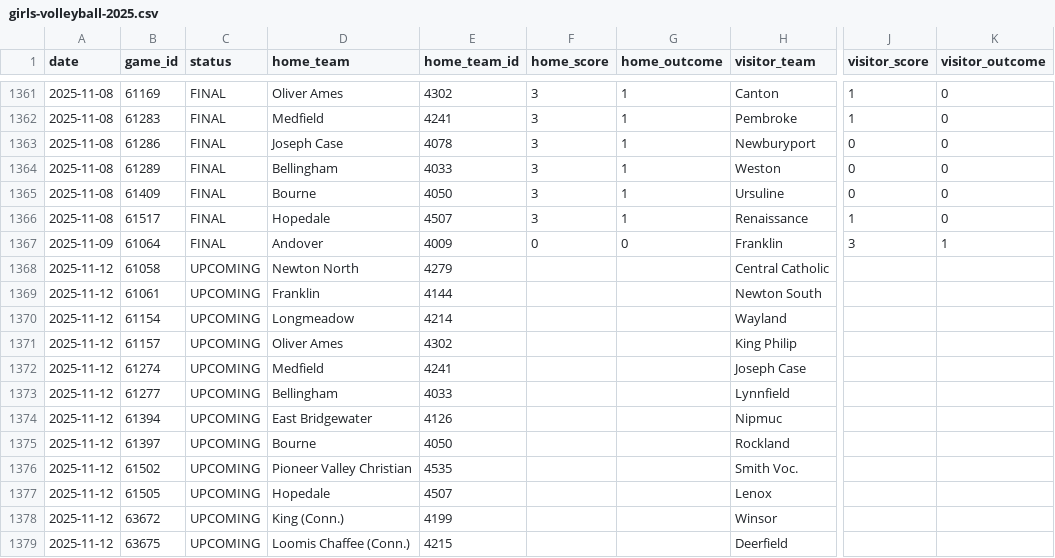
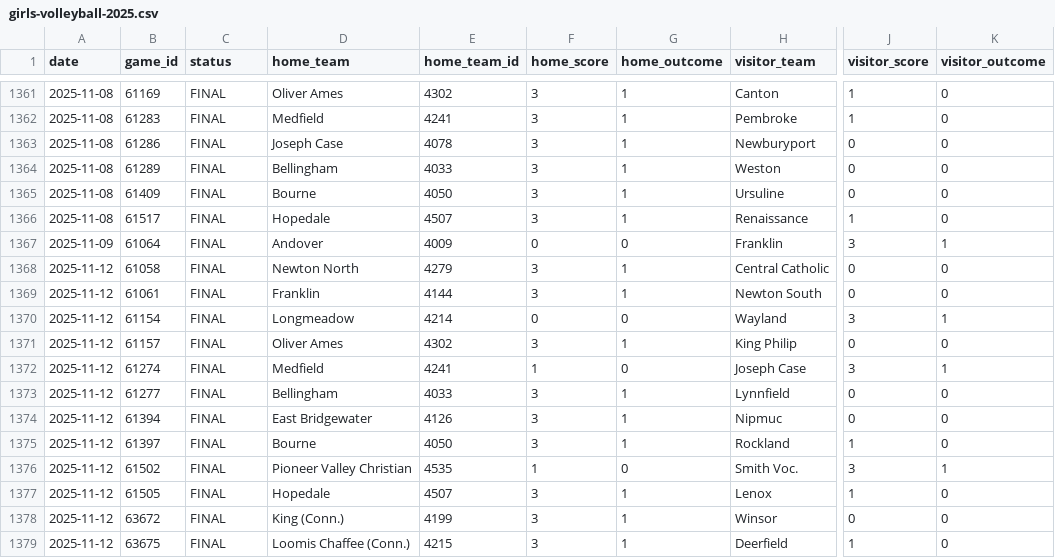
Before and after one commit to bwbensonjr/high-school-sports, a CSV file: data/girls-volleyball-2025.csv, drawn as a sheet; only a part is shown, gaps mark what is left out; the diff covers the shown part only; the diff names each change by its address in the sheet, - before the commit and + after, or states it on an @@ line.

```diff
--- a/data/girls-volleyball-2025.csv
+++ b/data/girls-volleyball-2025.csv
-C1368:C1379 (status): UPCOMING
+C1368:C1379 (status): FINAL
-F1368:F1369 (home_score): (empty)
+F1368:F1369 (home_score): 3
-G1368:G1369 (home_outcome): (empty)
+G1368:G1369 (home_outcome): 1
-J1368:J1369 (visitor_score): (empty)
+J1368:J1369 (visitor_score): 0
-K1368:K1369 (visitor_outcome): (empty)
+K1368:K1369 (visitor_outcome): 0
-F1370 (home_score): (empty)
+F1370 (home_score): 0
-G1370 (home_outcome): (empty)
+G1370 (home_outcome): 0
-J1370 (visitor_score): (empty)
+J1370 (visitor_score): 3
-K1370 (visitor_outcome): (empty)
+K1370 (visitor_outcome): 1
-F1371 (home_score): (empty)
+F1371 (home_score): 3
-G1371 (home_outcome): (empty)
+G1371 (home_outcome): 1
-J1371 (visitor_score): (empty)
+J1371 (visitor_score): 0
-K1371 (visitor_outcome): (empty)
+K1371 (visitor_outcome): 0
-F1372 (home_score): (empty)
+F1372 (home_score): 1
-G1372 (home_outcome): (empty)
+G1372 (home_outcome): 0
-J1372 (visitor_score): (empty)
+J1372 (visitor_score): 3
-K1372 (visitor_outcome): (empty)
+K1372 (visitor_outcome): 1
-F1373:F1375 (home_score): (empty)
+F1373:F1375 (home_score): 3
-G1373:G1375 (home_outcome): (empty)
+G1373:G1375 (home_outcome): 1
-J1373:J1374 (visitor_score): (empty)
+J1373:J1374 (visitor_score): 0
-K1373:K1375 (visitor_outcome): (empty)
+K1373:K1375 (visitor_outcome): 0
-J1375 (visitor_score): (empty)
+J1375 (visitor_score): 1
-F1376 (home_score): (empty)
+F1376 (home_score): 1
-G1376 (home_outcome): (empty)
+G1376 (home_outcome): 0
-J1376 (visitor_score): (empty)
+J1376 (visitor_score): 3
-K1376 (visitor_outcome): (empty)
+K1376 (visitor_outcome): 1
-F1377:F1379 (home_score): (empty)
+F1377:F1379 (home_score): 3
-G1377:G1379 (home_outcome): (empty)
+G1377:G1379 (home_outcome): 1
-J1377 (visitor_score): (empty)
+J1377 (visitor_score): 1
-K1377:K1379 (visitor_outcome): (empty)
+K1377:K1379 (visitor_outcome): 0
-J1378 (visitor_score): (empty)
+J1378 (visitor_score): 0
-J1379 (visitor_score): (empty)
+J1379 (visitor_score): 1
```
Also changed, not shown: 5 added rows and 78 edited cells elsewhere in this file, data/field-hockey-2025.csv, results/boys-soccer-elo-ratings.csv, 31 other files.
